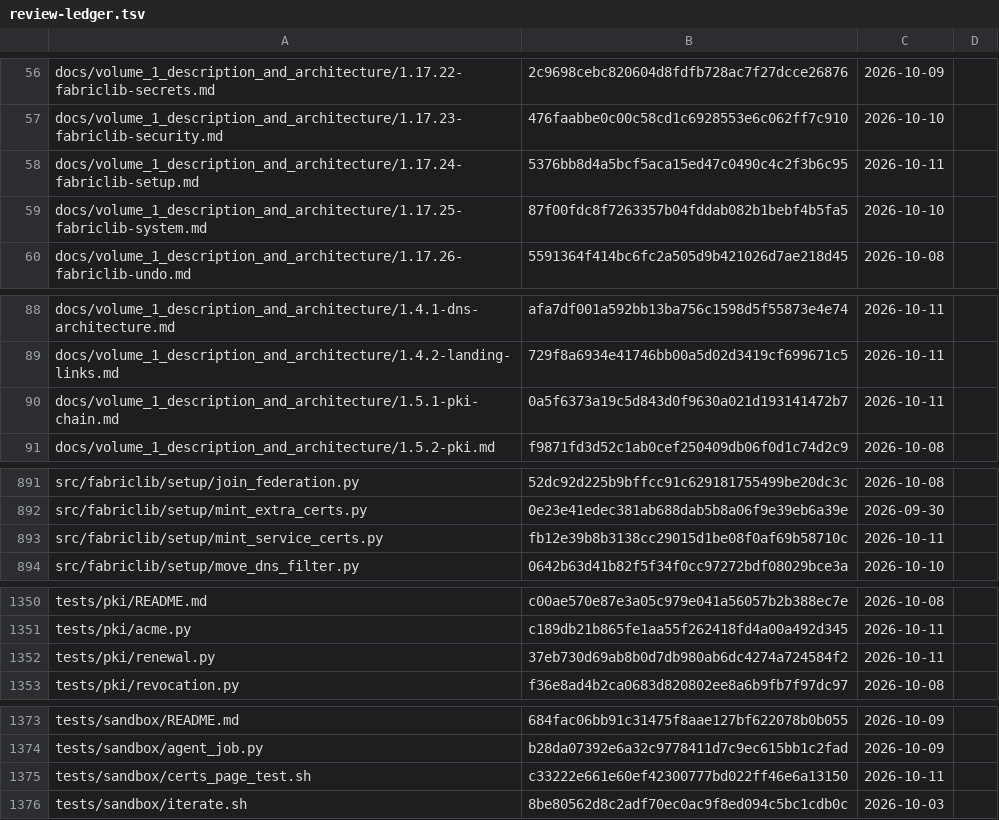
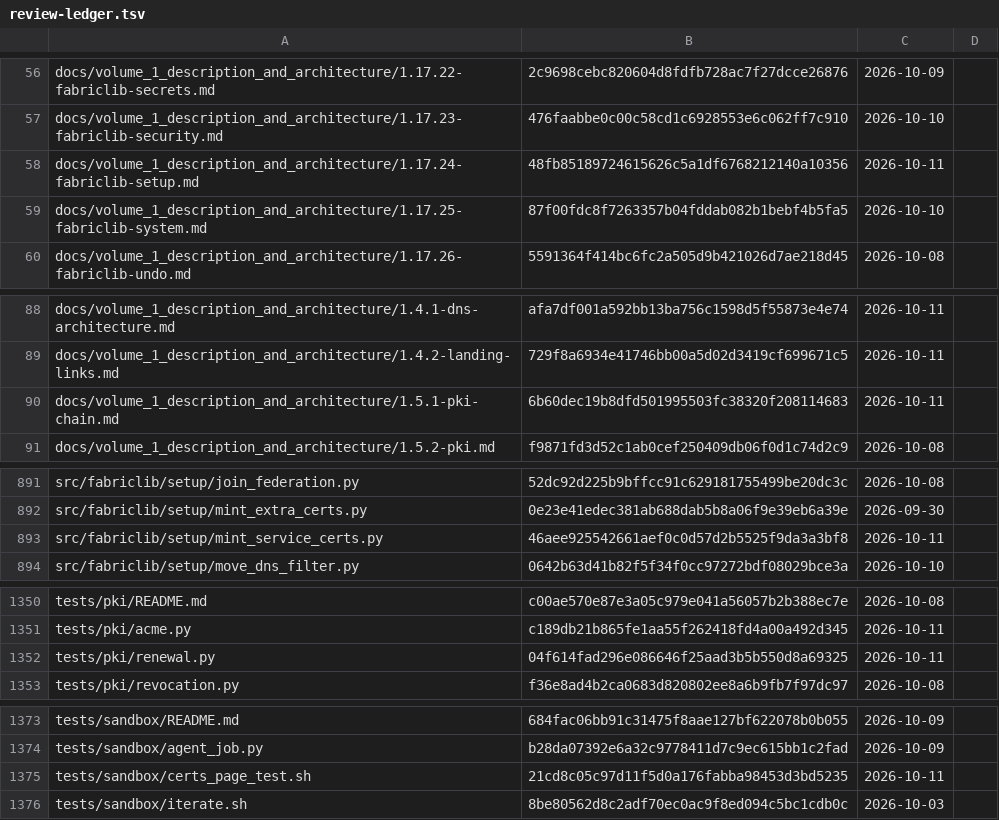
Before and after one commit to archdukejim/fabric-ctl, a TSV file: docs/volume_2_engineering_decisions/assets/review-ledger.tsv, drawn as a sheet; only a part is shown, gaps mark what is left out.

```diff
--- a/docs/volume_2_engineering_decisions/assets/review-ledger.tsv
+++ b/docs/volume_2_engineering_decisions/assets/review-ledger.tsv
@@ -57,3 +57,3 @@ docs/volume_1_description_and_architecture/1.17.22-fabriclib-secrets.md	2c9698ce
 docs/volume_1_description_and_architecture/1.17.23-fabriclib-security.md	476faabbe0c00c58cd1c6928553e6c062ff7c910	2026-10-10	
-docs/volume_1_description_and_architecture/1.17.24-fabriclib-setup.md	5376bb8d4a5bcf5aca15ed47c0490c4c2f3b6c95	2026-10-11	
+docs/volume_1_description_and_architecture/1.17.24-fabriclib-setup.md	48fb85189724615626c5a1df6768212140a10356	2026-10-11	
 docs/volume_1_description_and_architecture/1.17.25-fabriclib-system.md	87f00fdc8f7263357b04fddab082b1bebf4b5fa5	2026-10-10	
@@ -89,3 +89,3 @@ docs/volume_1_description_and_architecture/1.4.1-dns-architecture.md	afa7df001a5
 docs/volume_1_description_and_architecture/1.4.2-landing-links.md	729f8a6934e41746bb00a5d02d3419cf699671c5	2026-10-11	
-docs/volume_1_description_and_architecture/1.5.1-pki-chain.md	0a5f6373a19c5d843d0f9630a021d193141472b7	2026-10-11	
+docs/volume_1_description_and_architecture/1.5.1-pki-chain.md	6b60dec19b8dfd501995503fc38320f208114683	2026-10-11	
 docs/volume_1_description_and_architecture/1.5.2-pki.md	f9871fd3d52c1ab0cef250409db06f0d1c74d2c9	2026-10-08	
@@ -892,3 +892,3 @@ src/fabriclib/setup/join_federation.py	52dc92d225b9bffcc91c629181755499be20dc3c
 src/fabriclib/setup/mint_extra_certs.py	0e23e41edec381ab688dab5b8a06f9e39eb6a39e	2026-09-30	
-src/fabriclib/setup/mint_service_certs.py	fb12e39b8b3138cc29015d1be08f0af69b58710c	2026-10-11	
+src/fabriclib/setup/mint_service_certs.py	46aee925542661aef0c0d57d2b5525f9da3a3bf8	2026-10-11	
 src/fabriclib/setup/move_dns_filter.py	0642b63d41b82f5f34f0cc97272bdf08029bce3a	2026-10-10	
@@ -1351,3 +1351,3 @@ tests/pki/README.md	c00ae570e87e3a05c979e041a56057b2b388ec7e	2026-10-08
 tests/pki/acme.py	c189db21b865fe1aa55f262418fd4a00a492d345	2026-10-11	
-tests/pki/renewal.py	37eb730d69ab8b0d7db980ab6dc4274a724584f2	2026-10-11	
+tests/pki/renewal.py	04f614fad296e086646f25aad3b5b550d8a69325	2026-10-11	
 tests/pki/revocation.py	f36e8ad4b2ca0683d820802ee8a6b9fb7f97dc97	2026-10-08	
@@ -1374,3 +1374,3 @@ tests/sandbox/README.md	684fac06bb91c31475f8aae127bf622078b0b055	2026-10-09
 tests/sandbox/agent_job.py	b28da07392e6a32c9778411d7c9ec615bb1c2fad	2026-10-09	
-tests/sandbox/certs_page_test.sh	c33222e661e60ef42300777bd022ff46e6a13150	2026-10-11	
+tests/sandbox/certs_page_test.sh	21cd8c05c97d11f5d0a176fabba98453d3bd5235	2026-10-11	
 tests/sandbox/iterate.sh	8be80562d8c2adf70ec0ac9f8ed094c5bc1cdb0c	2026-10-03	
```
Also changed, not shown: 5 other files.
